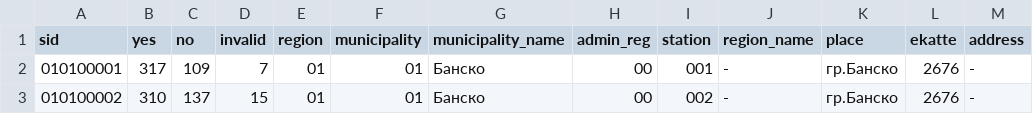
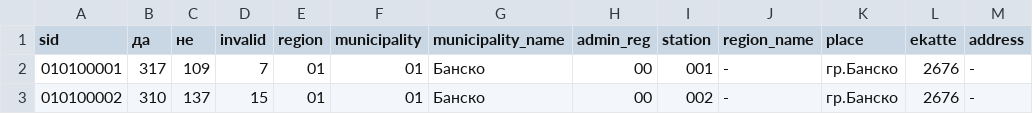
Before and after one commit to pbakalov/skriptove_za_izbori, a CSV file: data/standardized/2015-10-25ref.csv, drawn as a sheet; only a part is shown; the diff names each change by its address in the sheet, - before the commit and + after, or states it on an @@ line.

```diff
--- a/data/standardized/2015-10-25ref.csv
+++ b/data/standardized/2015-10-25ref.csv
-B1: yes
+B1: да
-C1: no
+C1: не
```
Also changed, not shown: 4 other files.
